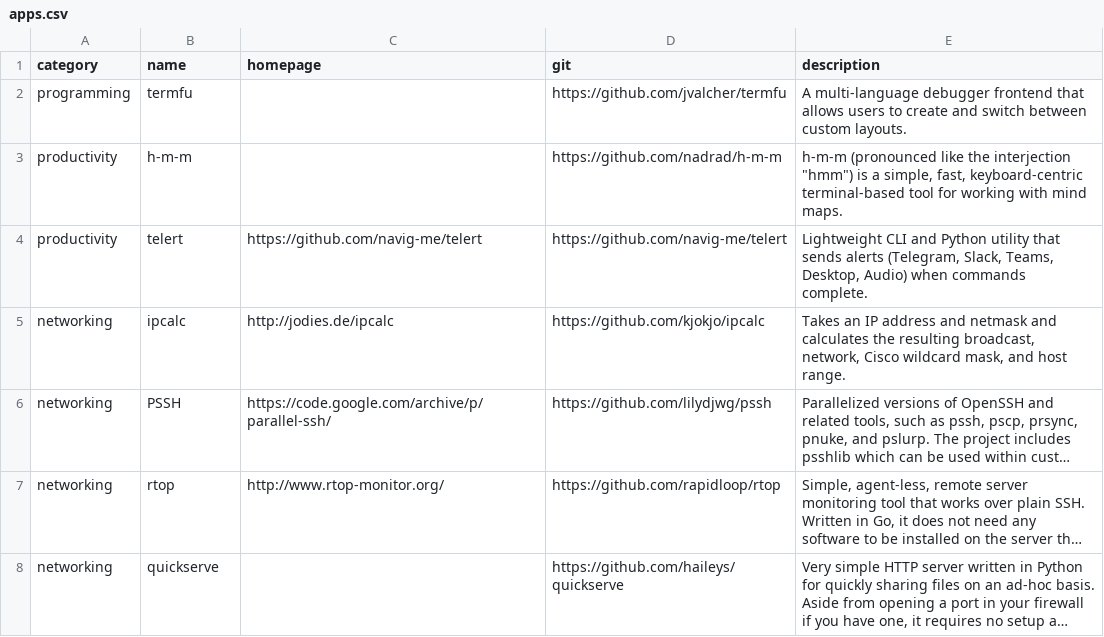
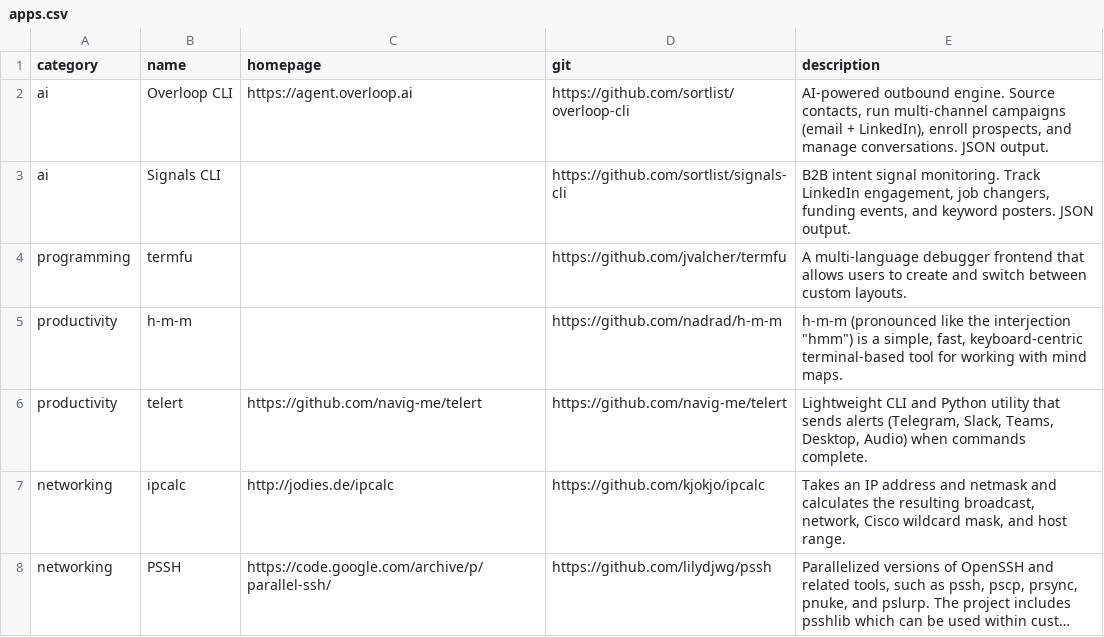
Before and after one commit to toolleeo/awesome-cli-apps-in-a-csv, a CSV file: data/apps.csv, drawn as a sheet; only a part is shown; the shorter side is filled out with more unchanged rows; long unchanged cells end in ….

Commit message:
Add Overloop CLI and Signals CLI to AI category

```diff
--- a/data/apps.csv
+++ b/data/apps.csv
@@ -1,2 +1,4 @@
 category,name,homepage,git,description
+ai,Overloop CLI,https://agent.overloop.ai,https://github.com/sortlist/overloop-cli,"AI-powered outbound engine. Source contacts, run multi-channel campaigns (email + LinkedIn), enroll prospects, and manage conversations. JSON output."
+ai,Signals CLI,,https://github.com/sortlist/signals-cli,"B2B intent signal monitoring. Track LinkedIn engagement, job changers, funding events, and keyword posters. JSON output."
 programming,termfu,,https://github.com/jvalcher/termfu,A multi-language debugger frontend that allows users to create and switch between custom layouts.
```
